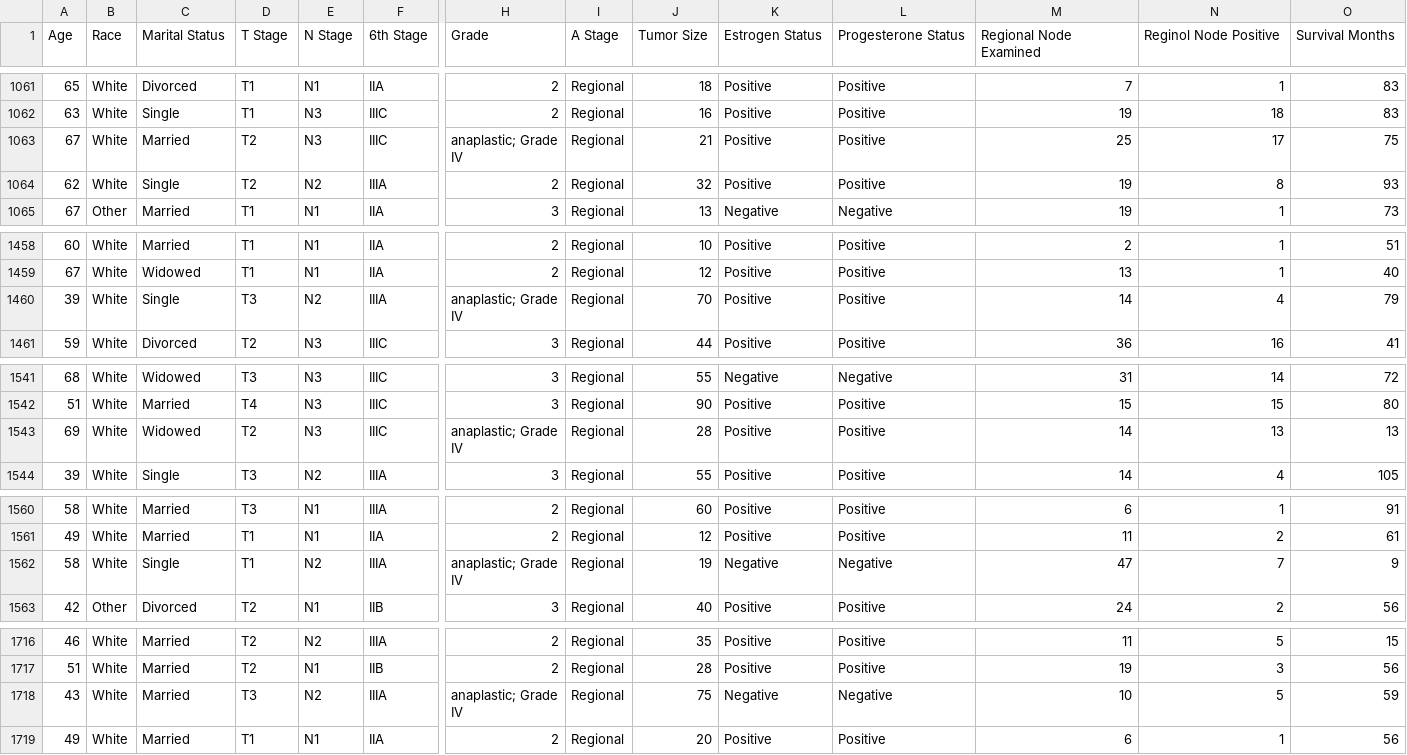
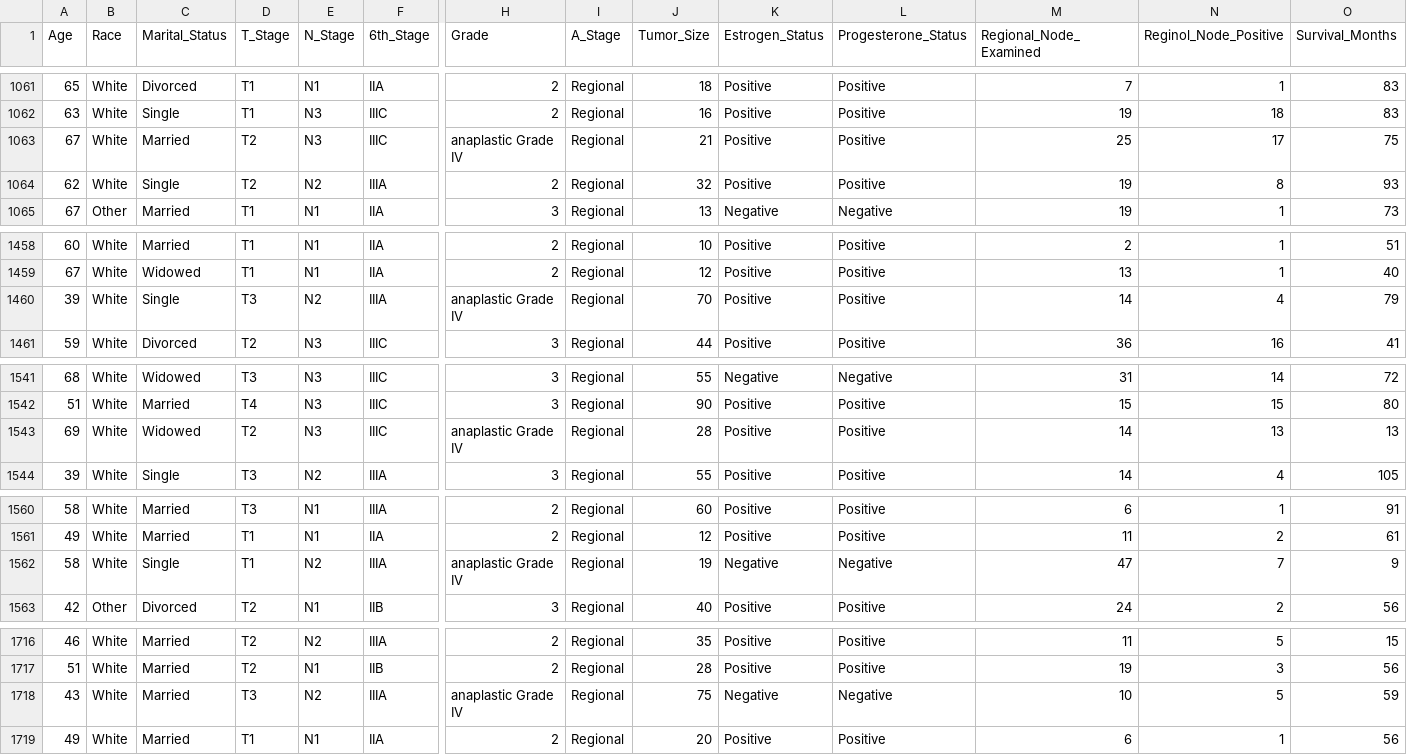
Before and after one commit to iuliivasilev/dev-survivors, a CSV file: survivors/datasets/data/seer.csv, drawn as a sheet; only a part is shown, gaps mark what is left out; the diff covers the shown part only; the diff names each change by its address in the sheet, - before the commit and + after, or states it on an @@ line.

```diff
--- a/survivors/datasets/data/seer.csv
+++ b/survivors/datasets/data/seer.csv
-C1: Marital Status
+C1: Marital_Status
-D1: T Stage
+D1: T_Stage
-E1: N Stage
+E1: N_Stage
-F1: 6th Stage
+F1: 6th_Stage
-I1: A Stage
+I1: A_Stage
-J1: Tumor Size
+J1: Tumor_Size
-K1: Estrogen Status
+K1: Estrogen_Status
-L1: Progesterone Status
+L1: Progesterone_Status
-M1: Regional Node Examined
+M1: Regional_Node_Examined
-N1: Reginol Node Positive
+N1: Reginol_Node_Positive
-O1: Survival Months
+O1: Survival_Months
-H1063 (Grade): anaplastic; Grade IV
+H1063 (Grade): anaplastic Grade IV
-H1460 (Grade): anaplastic; Grade IV
+H1460 (Grade): anaplastic Grade IV
-H1543 (Grade): anaplastic; Grade IV
+H1543 (Grade): anaplastic Grade IV
-H1562 (Grade): anaplastic; Grade IV
+H1562 (Grade): anaplastic Grade IV
-H1718 (Grade): anaplastic; Grade IV
+H1718 (Grade): anaplastic Grade IV
```
Also changed, not shown: 14 edited cells elsewhere in this file.
